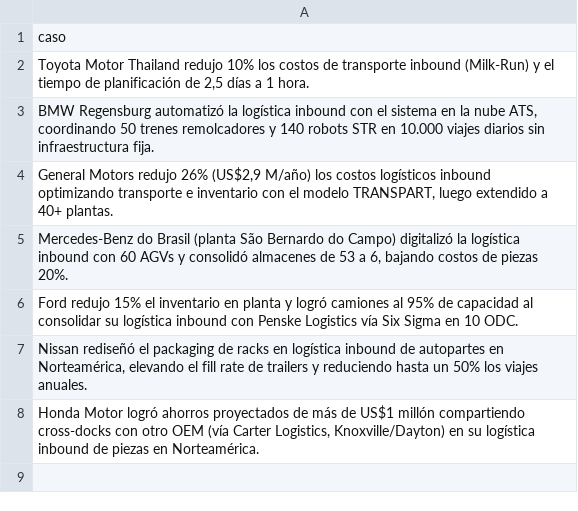
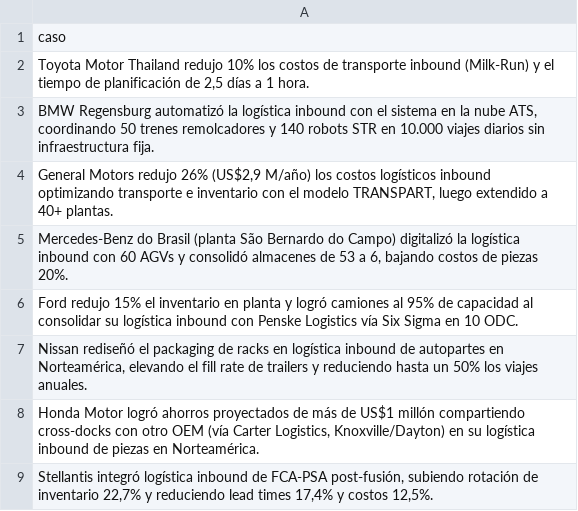
Before and after one commit to fer-vasco/Agente_de_benchmark, a CSV file: casos_reportados.csv, drawn as a sheet.

```diff
--- a/casos_reportados.csv
+++ b/casos_reportados.csv
@@ -8 +8,2 @@ Ford redujo 15% el inventario en planta y logró camiones al 95% de capacidad al
 "Honda Motor logró ahorros proyectados de más de US$1 millón compartiendo cross-docks con otro OEM (vía Carter Logistics, Knoxville/Dayton) en su logística inbound de piezas en Norteamérica."
+"Stellantis integró logística inbound de FCA-PSA post-fusión, subiendo rotación de inventario 22,7% y reduciendo lead times 17,4% y costos 12,5%."
```
